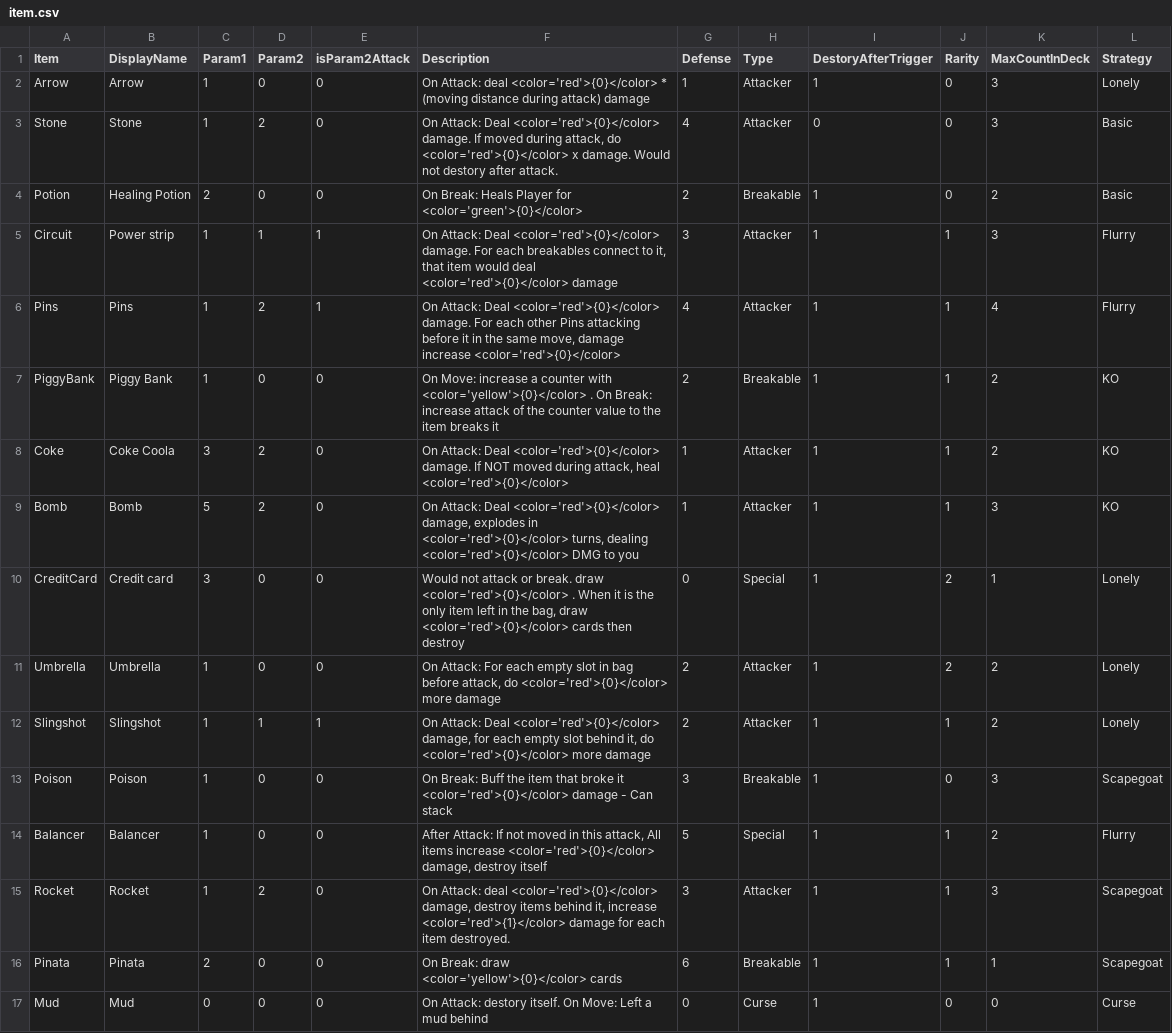
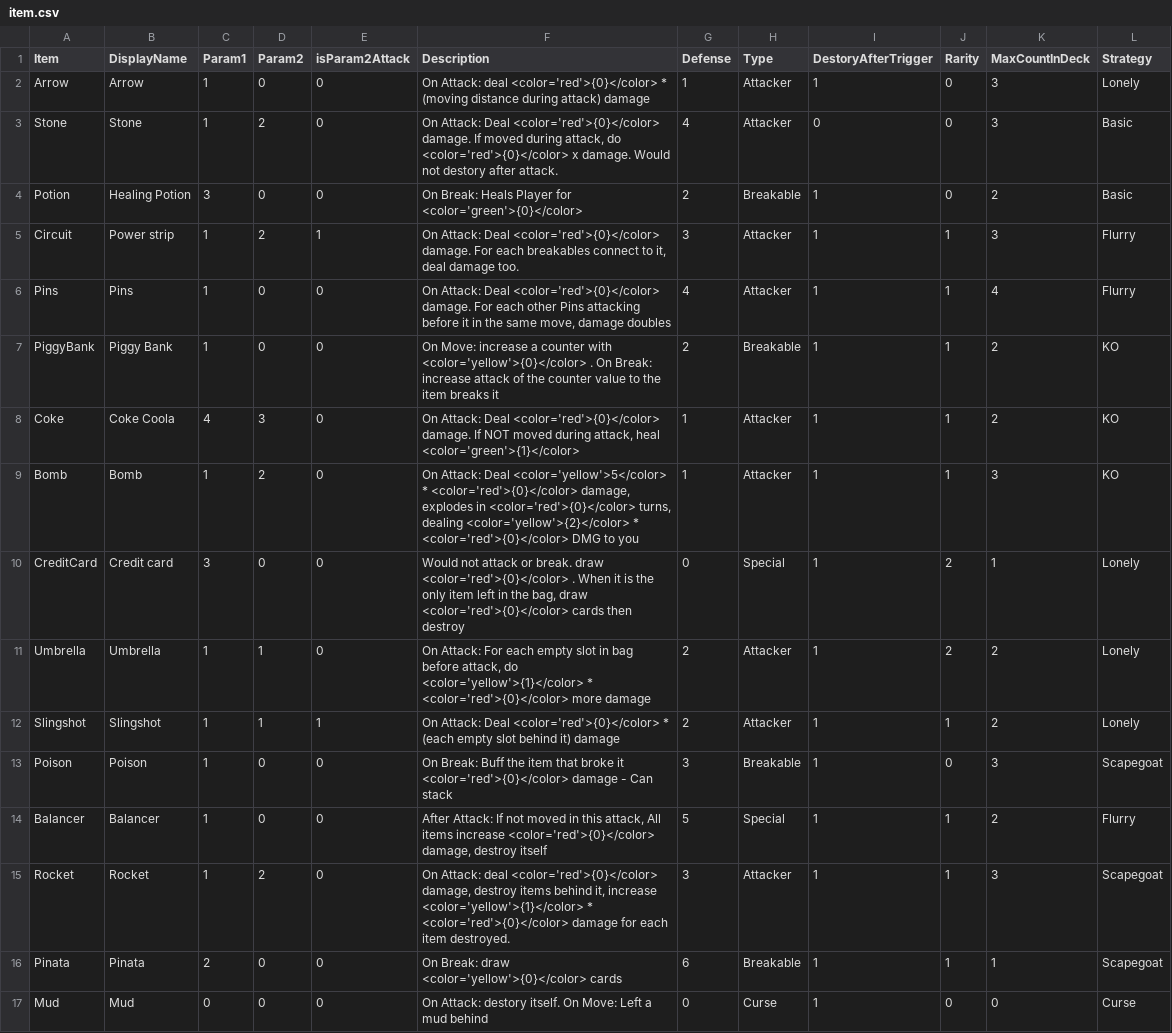
Before and after one commit to shshwdr/LuggageRL, a CSV file: Assets/Resources/csv/item.csv, drawn as a sheet; only a part is shown.

```diff
--- a/Assets/Resources/csv/item.csv
+++ b/Assets/Resources/csv/item.csv
@@ -3,14 +3,14 @@ Arrow,Arrow,1,0,0,On Attack: deal <color='red'>{0}</color>  * (moving distance d
 Stone,Stone,1,2,0,"On Attack: Deal <color='red'>{0}</color>  damage. If moved during attack, do <color='red'>{0}</color> x damage. Would not destory after attack.",4,Attacker,0,0,3,Basic
-Potion,Healing Potion,2,0,0,On Break: Heals Player for <color='green'>{0}</color> ,2,Breakable,1,0,2,Basic
-Circuit,Power strip,1,1,1,"On Attack: Deal <color='red'>{0}</color>  damage. For each breakables connect to it, that item would deal <color='red'>{0}</color>  damage",3,Attacker,1,1,3,Flurry
-Pins,Pins,1,2,1,"On Attack: Deal <color='red'>{0}</color>  damage. For each other Pins attacking before it in the same move, damage increase <color='red'>{0}</color> ",4,Attacker,1,1,4,Flurry
+Potion,Healing Potion,3,0,0,On Break: Heals Player for <color='green'>{0}</color> ,2,Breakable,1,0,2,Basic
+Circuit,Power strip,1,2,1,"On Attack: Deal <color='red'>{0}</color>  damage. For each breakables connect to it, deal damage too.",3,Attacker,1,1,3,Flurry
+Pins,Pins,1,0,0,"On Attack: Deal <color='red'>{0}</color>  damage. For each other Pins attacking before it in the same move, damage doubles",4,Attacker,1,1,4,Flurry
 PiggyBank,Piggy Bank,1,0,0,On Move: increase a counter with <color='yellow'>{0}</color> . On Break: increase attack of the counter value to the item breaks it,2,Breakable,1,1,2,KO
-Coke,Coke Coola,3,2,0,"On Attack: Deal <color='red'>{0}</color>  damage. If NOT moved during attack, heal <color='red'>{0}</color> ",1,Attacker,1,1,2,KO
-Bomb,Bomb,5,2,0,"On Attack: Deal <color='red'>{0}</color>  damage, explodes in <color='red'>{0}</color>  turns, dealing <color='red'>{0}</color>  DMG to you",1,Attacker,1,1,3,KO
+Coke,Coke Coola,4,3,0,"On Attack: Deal <color='red'>{0}</color>  damage. If NOT moved during attack, heal <color='green'>{1}</color> ",1,Attacker,1,1,2,KO
+Bomb,Bomb,1,2,0,"On Attack: Deal <color='yellow'>5</color> * <color='red'>{0}</color>  damage, explodes in <color='red'>{0}</color>  turns, dealing <color='yellow'>{2}</color> * <color='red'>{0}</color>  DMG to you",1,Attacker,1,1,3,KO
 CreditCard,Credit card,3,0,0,"Would not attack or break. draw <color='red'>{0}</color> . When it is the only item left in the bag, draw <color='red'>{0}</color>  cards then destroy",0,Special,1,2,1,Lonely
-Umbrella,Umbrella,1,0,0,"On Attack: For each empty slot in bag before attack, do <color='red'>{0}</color>  more damage",2,Attacker,1,2,2,Lonely
-Slingshot,Slingshot,1,1,1,"On Attack: Deal <color='red'>{0}</color>  damage, for each empty slot behind it, do <color='red'>{0}</color>  more damage",2,Attacker,1,1,2,Lonely
+Umbrella,Umbrella,1,1,0,"On Attack: For each empty slot in bag before attack, do <color='yellow'>{1}</color> * <color='red'>{0}</color>  more damage",2,Attacker,1,2,2,Lonely
+Slingshot,Slingshot,1,1,1,On Attack: Deal <color='red'>{0}</color> * (each empty slot behind it)  damage,2,Attacker,1,1,2,Lonely
 Poison,Poison,1,0,0,On Break: Buff the item that broke it <color='red'>{0}</color>  damage - Can stack,3,Breakable,1,0,3,Scapegoat
 Balancer,Balancer,1,0,0,"After Attack: If not moved in this attack, All items increase <color='red'>{0}</color>  damage, destroy itself",5,Special,1,1,2,Flurry
-Rocket,Rocket,1,2,0,"On Attack: deal <color='red'>{0}</color>  damage, destroy items behind it, increase <color='red'>{1}</color>  damage for each item destroyed.",3,Attacker,1,1,3,Scapegoat
+Rocket,Rocket,1,2,0,"On Attack: deal <color='red'>{0}</color>  damage, destroy items behind it, increase <color='yellow'>{1}</color> * <color='red'>{0}</color>  damage for each item destroyed.",3,Attacker,1,1,3,Scapegoat
 Pinata,Pinata,2,0,0,On Break: draw <color='yellow'>{0}</color>  cards,6,Breakable,1,1,1,Scapegoat
```
Also changed, not shown: Assets/Resources/csv/enemy.csv.
